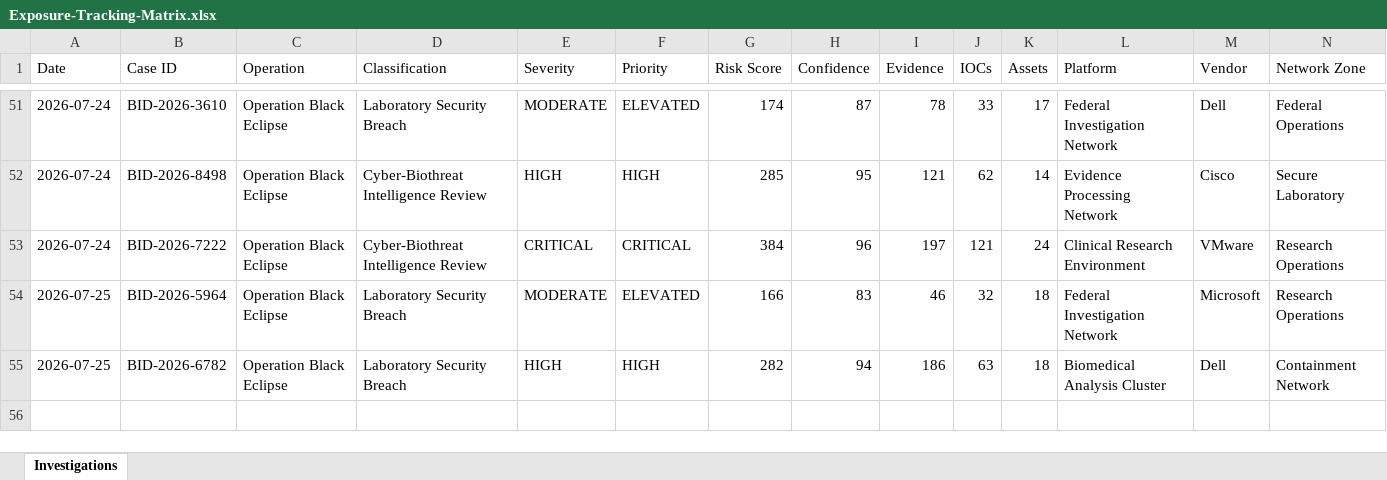
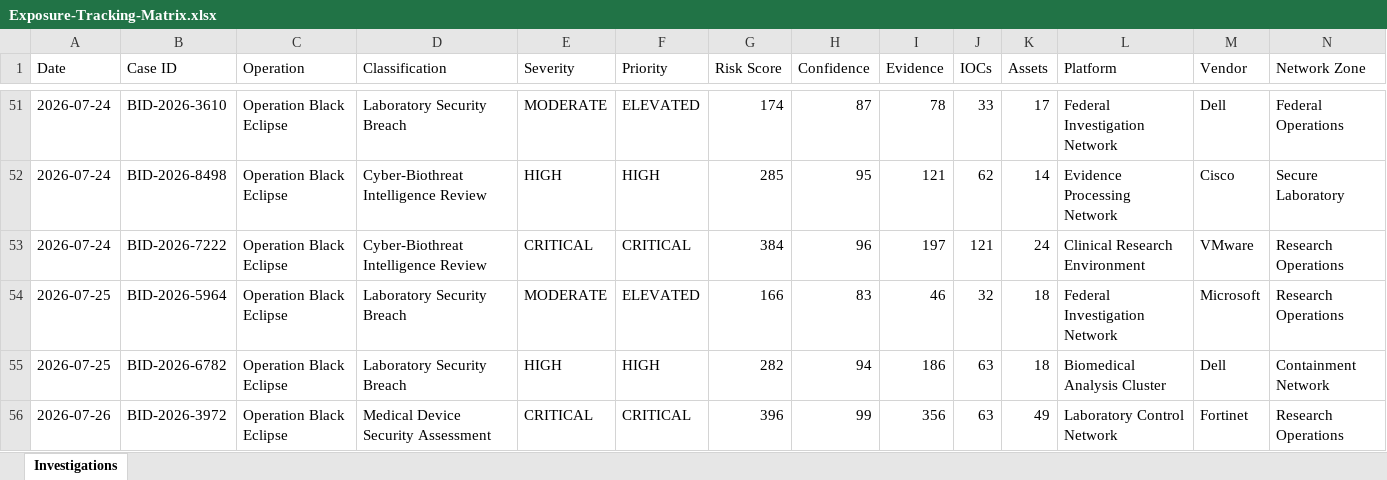
Before and after one commit to DRA3V50/BioDefense-Intelligence-Division, an Excel workbook: workbooks/Exposure-Tracking-Matrix.xlsx, sheet Investigations, drawn as a sheet; only a part is shown, gaps mark what is left out; values as stored, in another font and other column widths than the file's, no borders; rows hold the shown columns only; the diff names each change by its address in the sheet, - before the commit and + after, or states it on an @@ line.

```diff
--- a/workbooks/Exposure-Tracking-Matrix.xlsx (sheet Investigations)
+++ b/workbooks/Exposure-Tracking-Matrix.xlsx (sheet Investigations)
+row 56: 2026-07-26 | BID-2026-3972 | Operation Black Eclipse | Medical Device Security Assessment | CRITICAL | CRITICAL | 396 | 99 | 356 | 63 | 49 | Laboratory Control Network | Fortinet | Research Operations
```
Also changed, not shown: 27 other files.
